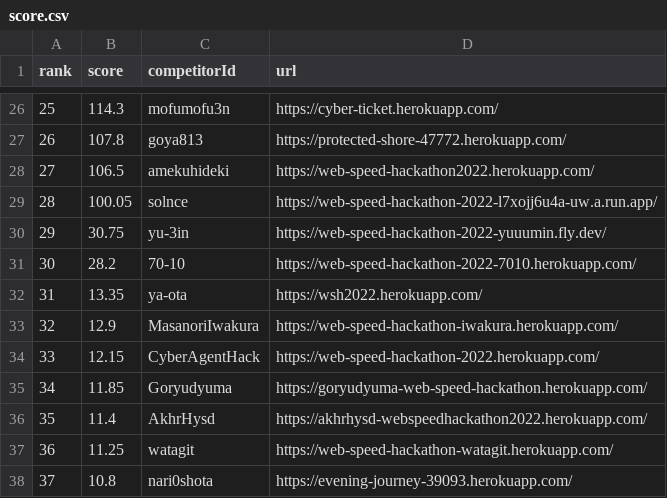
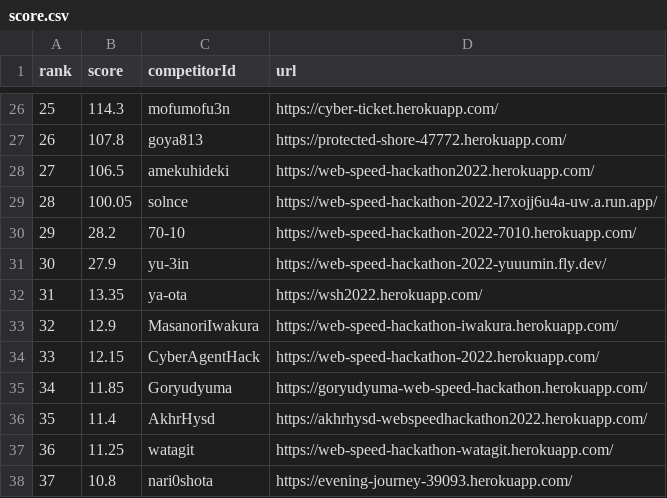
Before and after one commit to yu-3in/web-speed-hackathon-2022-leaderboard, a CSV file: score.csv, drawn as a sheet; only a part is shown, gaps mark what is left out; removed rows and columns are numbered as before the commit, all else as after; the diff names each change by its address in the sheet, - before the commit and + after, or states it on an @@ line.

```diff
--- a/score.csv
+++ b/score.csv
-row 30: 29 | 30.75 | yu-3in | https://web-speed-hackathon-2022-yuuumin.fly.dev/
@@ column A (rank) renumbered in row 30 @@
+row 31: 30 | 27.9 | yu-3in | https://web-speed-hackathon-2022-yuuumin.fly.dev/
```
